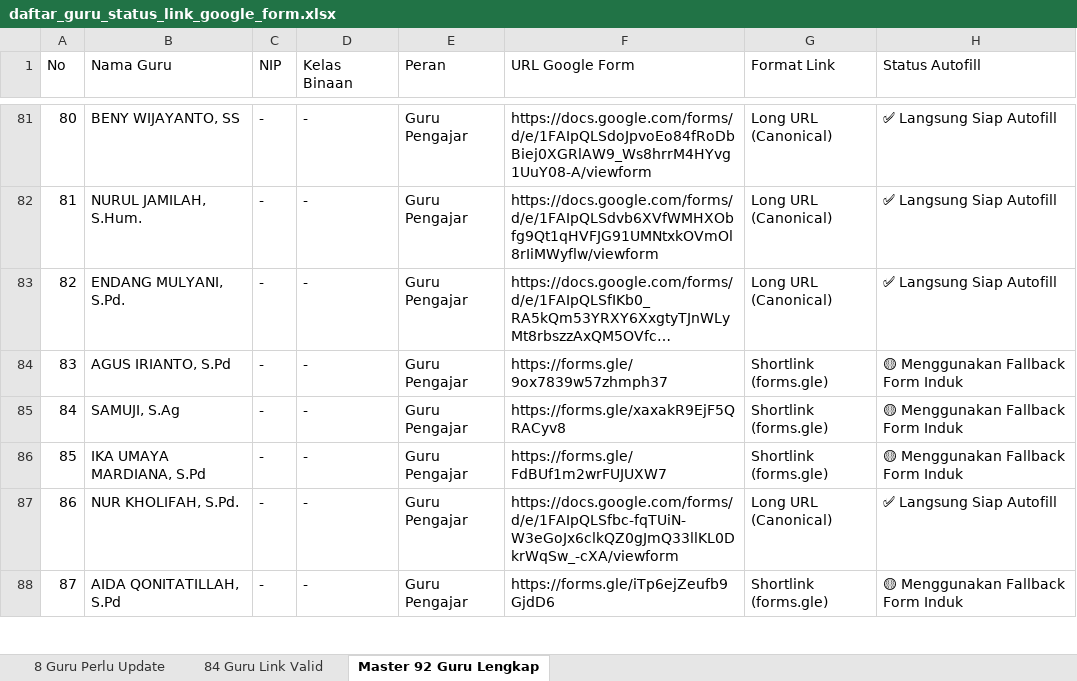
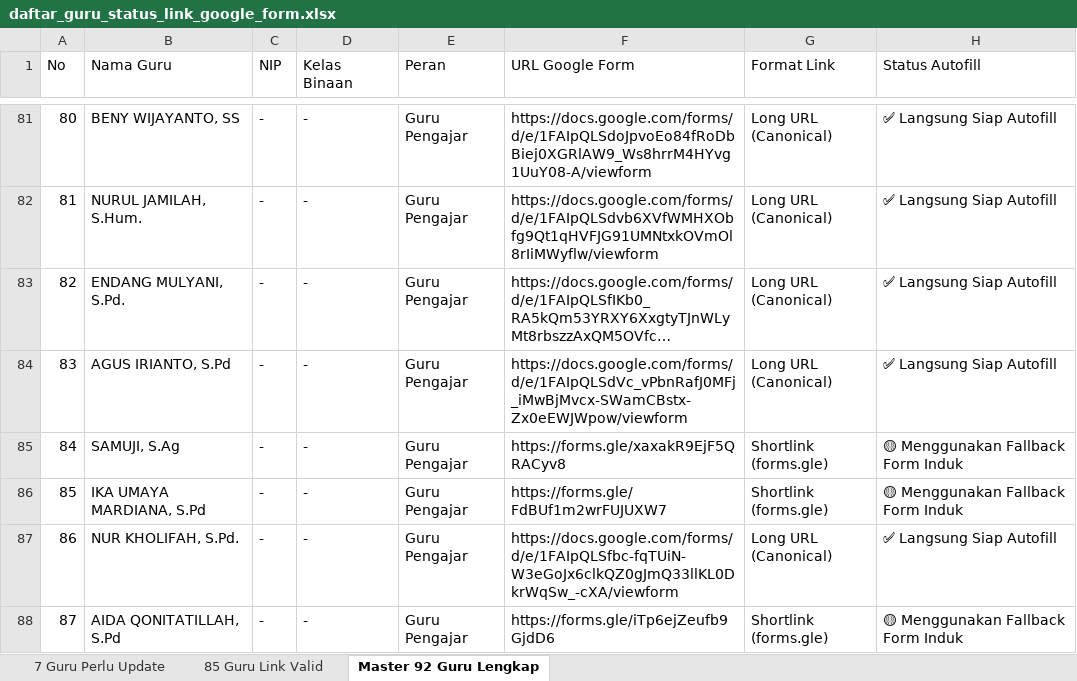
Before and after one commit to iskakfatoni/portalautoform, an Excel workbook: daftar_guru_status_link_google_form.xlsx, sheet Master 92 Guru Lengkap, drawn as a sheet; only a part is shown, gaps mark what is left out; long unchanged cells end in …; values as stored, in another font and other column widths than the file's, no borders; the diff names each change by its address in the sheet, - before the commit and + after, or states it on an @@ line.

Commit message:
Update AGUS IRIANTO, S.Pd. Google Form URL and update Excel export

```diff
--- a/daftar_guru_status_link_google_form.xlsx (sheet Master 92 Guru Lengkap)
+++ b/daftar_guru_status_link_google_form.xlsx (sheet Master 92 Guru Lengkap)
-sheet tab: 8 Guru Perlu Update
+sheet tab: 7 Guru Perlu Update
-sheet tab: 84 Guru Link Valid
+sheet tab: 85 Guru Link Valid
-F84 (URL Google Form): https://forms.gle/9ox7839w57zhmph37
+F84 (URL Google Form): https://docs.google.com/forms/d/e/1FAIpQLSdVc_vPbnRafJ0MFj_iMwBjMvcx-SWamCBstx-Zx0eEWJWpow/viewform
-G84 (Format Link): Shortlink (forms.gle)
+G84 (Format Link): Long URL (Canonical)
-H84 (Status Autofill): 🟡 Menggunakan Fallback Form Induk
+H84 (Status Autofill): ✅ Langsung Siap Autofill
```
Also changed, not shown: sheet 7 Guru Perlu Update, sheet 85 Guru Link Valid, 1 other file.
